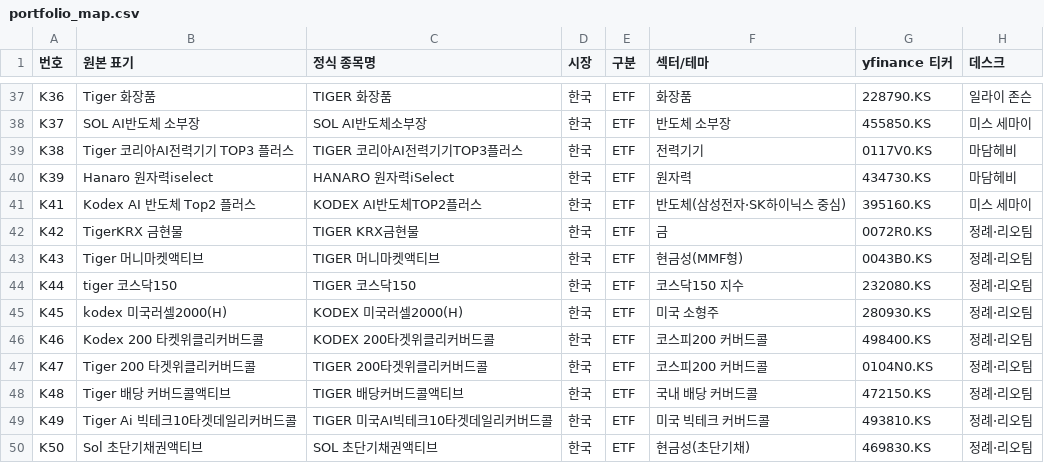
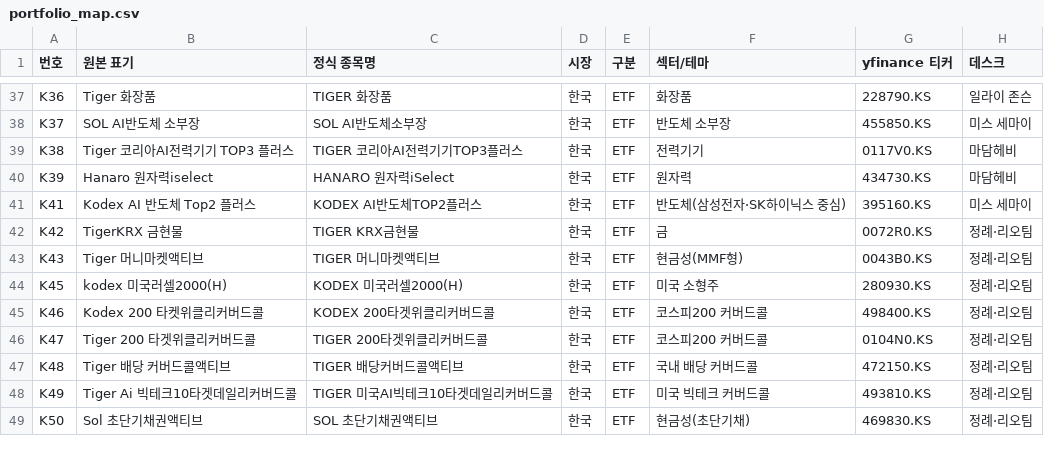
Before and after one commit to Seung-Wook-Lee/colloquium-collect, a CSV file: app/portfolio_map.csv, drawn as a sheet; only a part is shown, gaps mark what is left out; the diff names each change by its address in the sheet, - before the commit and + after, or states it on an @@ line.

```diff
--- a/app/portfolio_map.csv
+++ b/app/portfolio_map.csv
-row 44: K44 | tiger 코스닥150 | TIGER 코스닥150 | 한국 | ETF | 코스닥150 지수 | 232080.KS | 정례·리오팀
```
Also changed, not shown: collect/misetf/meta.csv, collect/teamq/universe_20261120.csv.
